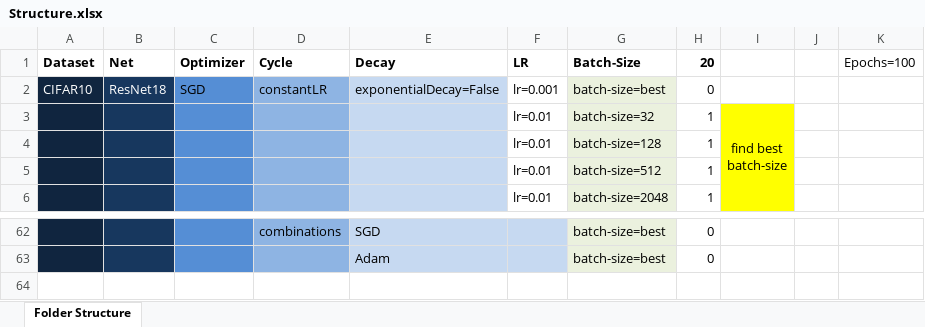
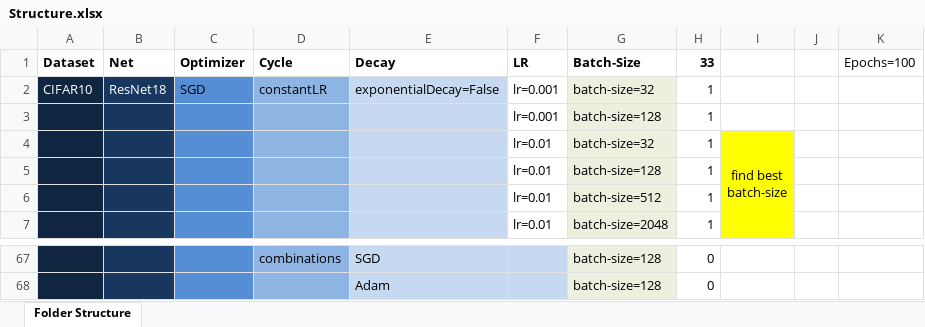
Before and after one commit to AverageDude0815/BA, an Excel workbook: Pytorch/Results/Structure.xlsx, sheet Folder Structure, drawn as a sheet; only a part is shown, gaps mark what is left out; values as stored, in another font and other column widths than the file's, no borders; conditional formats not drawn; addresses are those after the commit; the diff covers the shown part only; the diff names each change by its address in the sheet, - before the commit and + after, or states it on an @@ line.

```diff
--- a/Pytorch/Results/Structure.xlsx (sheet Folder Structure)
+++ b/Pytorch/Results/Structure.xlsx (sheet Folder Structure)
-H1: 20
+H1: 33
-G2 (Batch-Size): batch-size=best
+G2 (Batch-Size): batch-size=32
-H2 (33): 0
+H2 (33): 1
+row 3:  |  |  |  |  | lr=0.001 | batch-size=128 | 1
-G67:G68 (Batch-Size): batch-size=best
+G67:G68 (Batch-Size): batch-size=128
```
Also changed, not shown: 11 added rows, 7 removed rows, 36 edited cells, cell formats and merged cells elsewhere in this sheet, 52 other files.
